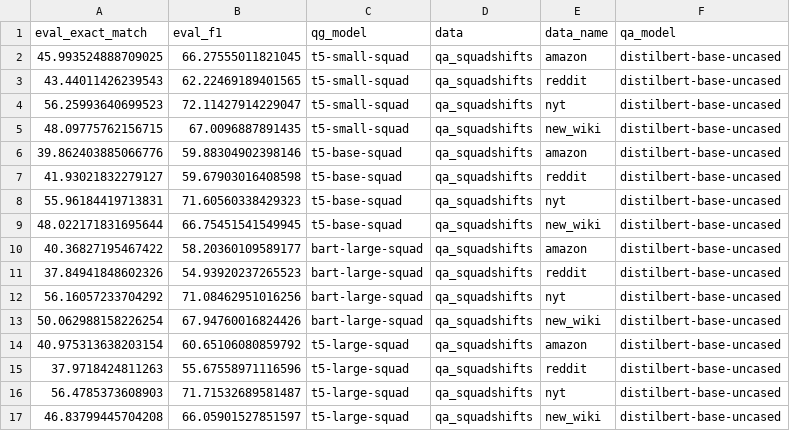
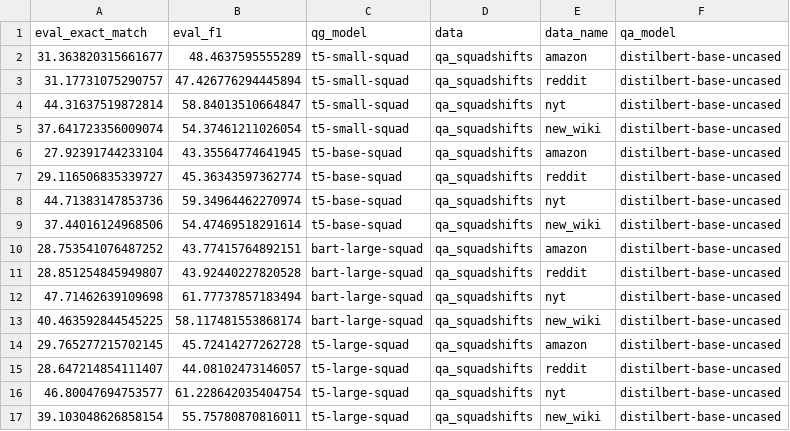
Before and after one commit to asahi417/lm-question-generation, a CSV file: misc/qag_model_evaluation/summary.qae.csv, drawn as a sheet; only a part is shown; the diff covers the shown part only.

Commit message:
add result

```diff
--- a/misc/qag_model_evaluation/summary.qae.csv
+++ b/misc/qag_model_evaluation/summary.qae.csv
@@ -1,17 +1,17 @@
 eval_exact_match,eval_f1,qg_model,data,data_name,qa_model
-45.993524888709025,66.27555011821045,t5-small-squad,qa_squadshifts,amazon,distilbert-base-uncased
-43.44011426239543,62.22469189401565,t5-small-squad,qa_squadshifts,reddit,distilbert-base-uncased
-56.25993640699523,72.11427914229047,t5-small-squad,qa_squadshifts,nyt,distilbert-base-uncased
-48.09775762156715,67.0096887891435,t5-small-squad,qa_squadshifts,new_wiki,distilbert-base-uncased
-39.862403885066776,59.88304902398146,t5-base-squad,qa_squadshifts,amazon,distilbert-base-uncased
-41.93021832279127,59.67903016408598,t5-base-squad,qa_squadshifts,reddit,distilbert-base-uncased
-55.96184419713831,71.60560338429323,t5-base-squad,qa_squadshifts,nyt,distilbert-base-uncased
-48.022171831695644,66.75451541549945,t5-base-squad,qa_squadshifts,new_wiki,distilbert-base-uncased
-40.36827195467422,58.20360109589177,bart-large-squad,qa_squadshifts,amazon,distilbert-base-uncased
-37.84941848602326,54.93920237265523,bart-large-squad,qa_squadshifts,reddit,distilbert-base-uncased
-56.16057233704292,71.08462951016256,bart-large-squad,qa_squadshifts,nyt,distilbert-base-uncased
-50.062988158226254,67.94760016824426,bart-large-squad,qa_squadshifts,new_wiki,distilbert-base-uncased
-40.975313638203154,60.65106080859792,t5-large-squad,qa_squadshifts,amazon,distilbert-base-uncased
-37.9718424811263,55.67558971116596,t5-large-squad,qa_squadshifts,reddit,distilbert-base-uncased
-56.4785373608903,71.71532689581487,t5-large-squad,qa_squadshifts,nyt,distilbert-base-uncased
-46.83799445704208,66.05901527851597,t5-large-squad,qa_squadshifts,new_wiki,distilbert-base-uncased
+31.363820315661677,48.4637595555289,t5-small-squad,qa_squadshifts,amazon,distilbert-base-uncased
+31.17731075290757,47.426776294445894,t5-small-squad,qa_squadshifts,reddit,distilbert-base-uncased
+44.31637519872814,58.84013510664847,t5-small-squad,qa_squadshifts,nyt,distilbert-base-uncased
+37.641723356009074,54.37461211026054,t5-small-squad,qa_squadshifts,new_wiki,distilbert-base-uncased
+27.92391744233104,43.35564774641945,t5-base-squad,qa_squadshifts,amazon,distilbert-base-uncased
+29.116506835339727,45.36343597362774,t5-base-squad,qa_squadshifts,reddit,distilbert-base-uncased
+44.71383147853736,59.34964462270974,t5-base-squad,qa_squadshifts,nyt,distilbert-base-uncased
+37.44016124968506,54.47469518291614,t5-base-squad,qa_squadshifts,new_wiki,distilbert-base-uncased
+28.753541076487252,43.77415764892151,bart-large-squad,qa_squadshifts,amazon,distilbert-base-uncased
+28.851254845949807,43.92440227820528,bart-large-squad,qa_squadshifts,reddit,distilbert-base-uncased
+47.71462639109698,61.77737857183494,bart-large-squad,qa_squadshifts,nyt,distilbert-base-uncased
+40.463592844545225,58.117481553868174,bart-large-squad,qa_squadshifts,new_wiki,distilbert-base-uncased
+29.765277215702145,45.72414277262728,t5-large-squad,qa_squadshifts,amazon,distilbert-base-uncased
+28.647214854111407,44.08102473146057,t5-large-squad,qa_squadshifts,reddit,distilbert-base-uncased
+46.80047694753577,61.228642035404754,t5-large-squad,qa_squadshifts,nyt,distilbert-base-uncased
+39.103048626858154,55.75780870816011,t5-large-squad,qa_squadshifts,new_wiki,distilbert-base-uncased
```
Also changed, not shown: 8 edited cells elsewhere in this file.
